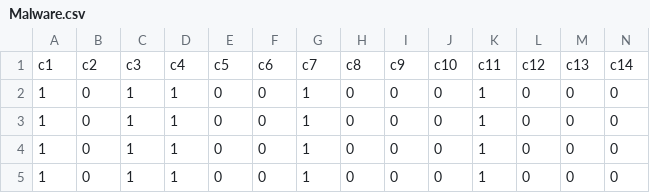
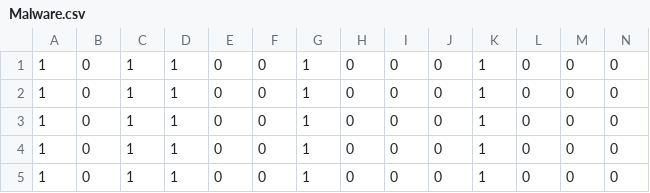
Before and after one commit to senehasubramaniyan/SAGES, a CSV file: data/Malware.csv, drawn as a sheet; only a part is shown; the shorter side is filled out with more unchanged rows; rows hold the shown columns only; the diff names each change by its address in the sheet, - before the commit and + after, or states it on an @@ line.

Commit message:
Update Malware.csv

```diff
--- a/data/Malware.csv
+++ b/data/Malware.csv
-row 1: c1 | c2 | c3 | c4 | c5 | c6 | c7 | c8 | c9 | c10 | c11 | c12 | c13 | c14
```
